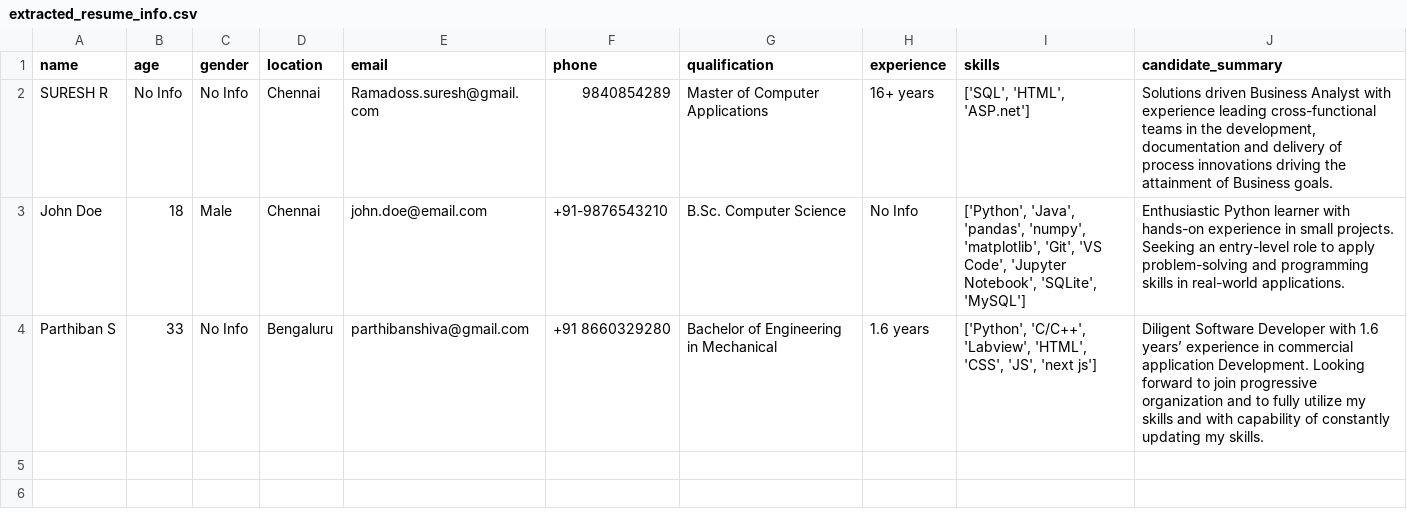
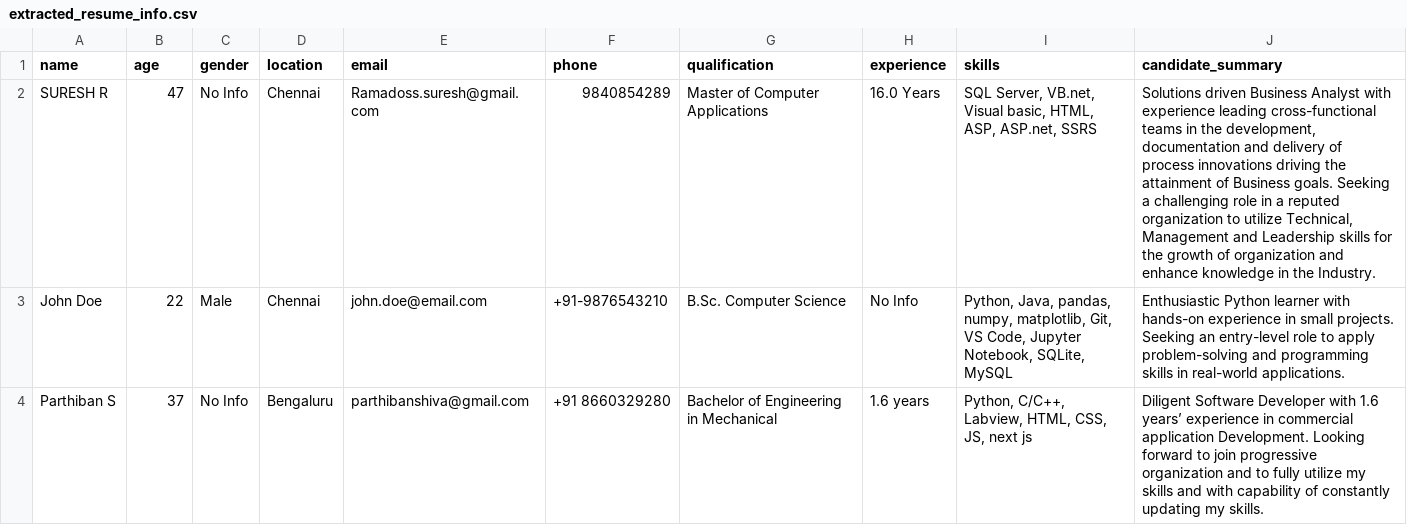
Before and after one commit to lrelango/resume_parser, a CSV file: extracted_resume_info.csv, drawn as a sheet.

```diff
--- a/extracted_resume_info.csv
+++ b/extracted_resume_info.csv
@@ -1,4 +1,4 @@
 name,age,gender,location,email,phone,qualification,experience,skills,candidate_summary
-SURESH R,No Info,No Info,Chennai,Ramadoss.suresh@gmail.com,9840854289,Master of Computer Applications,16+ years,"['SQL', 'HTML', 'ASP.net']","Solutions driven Business Analyst with experience leading cross-functional teams in the development, documentation and delivery of process innovations driving the attainment of Business goals."
-John Doe,18,Male,Chennai,john.doe@email.com,+91-9876543210,B.Sc. Computer Science,No Info,"['Python', 'Java', 'pandas', 'numpy', 'matplotlib', 'Git', 'VS Code', 'Jupyter Notebook', 'SQLite', 'MySQL']",Enthusiastic Python learner with hands-on experience in small projects. Seeking an entry-level role to apply problem-solving and programming skills in real-world applications.
-Parthiban S,33,No Info,Bengaluru,parthibanshiva@gmail.com,+91 8660329280,Bachelor of Engineering in Mechanical,1.6 years,"['Python', 'C/C++', 'Labview', 'HTML', 'CSS', 'JS', 'next js']",Diligent Software Developer with 1.6 years’ experience in commercial application Development. Looking forward to join progressive organization and to fully utilize my skills and with capability of constantly updating my skills.
+SURESH R,47,No Info,Chennai,Ramadoss.suresh@gmail.com,9840854289,Master of Computer Applications,16.0 Years,"SQL Server, VB.net, Visual basic, HTML, ASP, ASP.net, SSRS","Solutions driven Business Analyst with experience leading cross-functional teams in the development, documentation and delivery of process innovations driving the attainment of Business goals. Seeking a challenging role in a reputed organization to utilize Technical, Management and Leadership skills for the growth of organization and enhance knowledge in the Industry."
+John Doe,22,Male,Chennai,john.doe@email.com,+91-9876543210,B.Sc. Computer Science,No Info,"Python, Java, pandas, numpy, matplotlib, Git, VS Code, Jupyter Notebook, SQLite, MySQL",Enthusiastic Python learner with hands-on experience in small projects. Seeking an entry-level role to apply problem-solving and programming skills in real-world applications.
+Parthiban S,37,No Info,Bengaluru,parthibanshiva@gmail.com,+91 8660329280,Bachelor of Engineering in Mechanical,1.6 years,"Python, C/C++, Labview, HTML, CSS, JS, next js",Diligent Software Developer with 1.6 years’ experience in commercial application Development. Looking forward to join progressive organization and to fully utilize my skills and with capability of constantly updating my skills.
```
Also changed, not shown: 1 other file.
